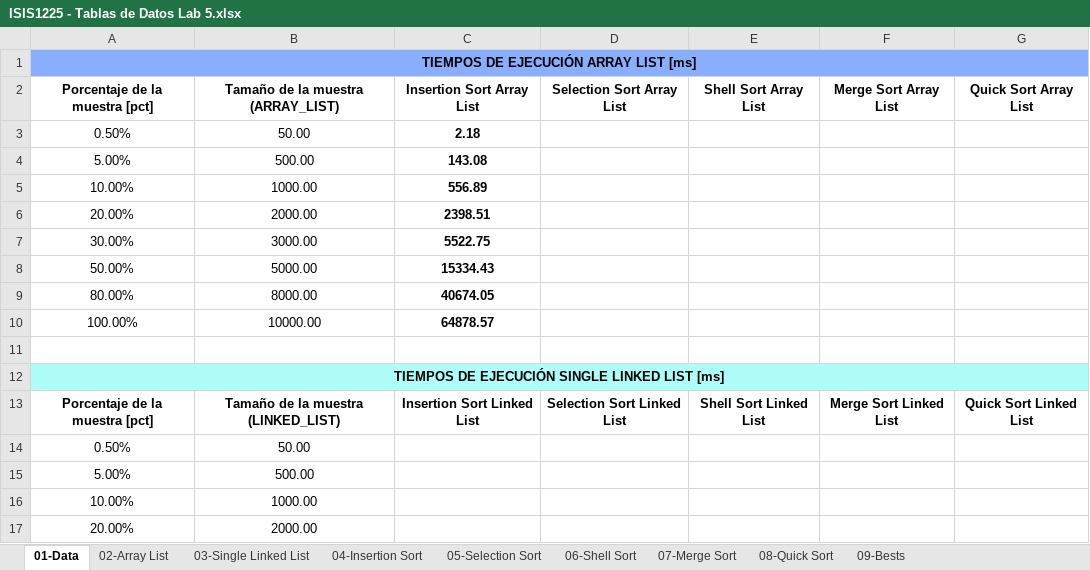
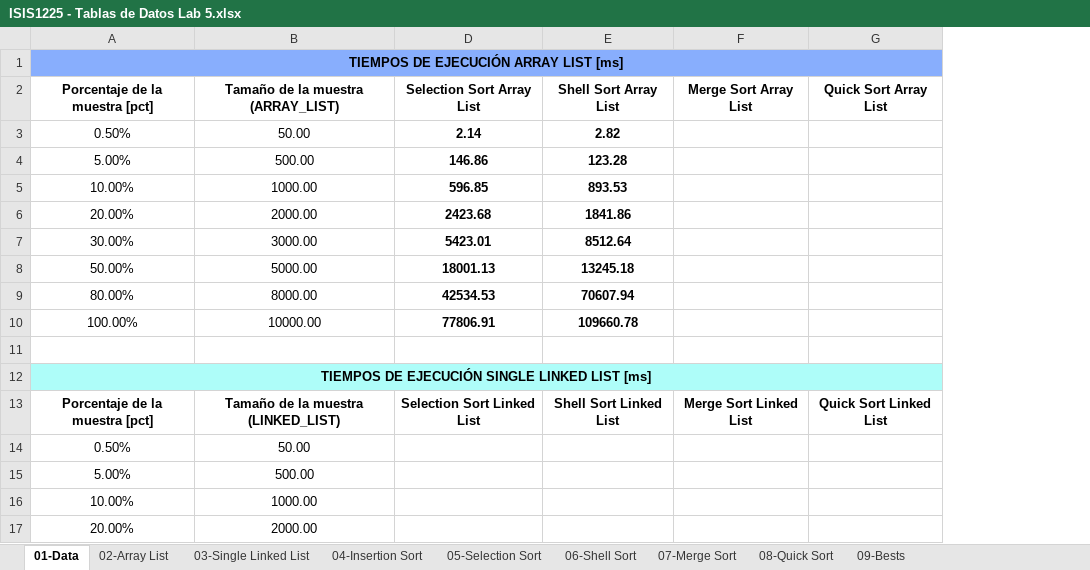
Before and after one commit to EDA-202520-SEC01-G07/Laboratorio5-G07, an Excel workbook: Docs/ISIS1225 - Tablas de Datos Lab 5.xlsx, sheet 01-Data, drawn as a sheet; only a part is shown; values as stored, in another font and other column widths than the file's, no borders; table styles not drawn; the diff names each change by its address in the sheet, - before the commit and + after, or states it on an @@ line.

Commit message:
datos 2

```diff
--- a/Docs/ISIS1225 - Tablas de Datos Lab 5.xlsx (sheet 01-Data)
+++ b/Docs/ISIS1225 - Tablas de Datos Lab 5.xlsx (sheet 01-Data)
@@ column C (Insertion Sort Array List) hidden, rows 3-13: 2.18 | 143.08 | 556.89 | 2398.51 | 5522.75 | 15334.43 | 40674.05 | 64878.57 |  |  | Insertion Sort Linked List @@
-D3 (Selection Sort Array List): (empty)
+D3 (Selection Sort Array List): 2.14
-E3 (Shell Sort Array List): (empty)
+E3 (Shell Sort Array List): 2.82
-D4 (Selection Sort Array List): (empty)
+D4 (Selection Sort Array List): 146.86
-E4 (Shell Sort Array List): (empty)
+E4 (Shell Sort Array List): 123.28
-D5 (Selection Sort Array List): (empty)
+D5 (Selection Sort Array List): 596.85
-E5 (Shell Sort Array List): (empty)
+E5 (Shell Sort Array List): 893.53
-D6 (Selection Sort Array List): (empty)
+D6 (Selection Sort Array List): 2423.68
-E6 (Shell Sort Array List): (empty)
+E6 (Shell Sort Array List): 1841.86
-D7 (Selection Sort Array List): (empty)
+D7 (Selection Sort Array List): 5423.01
-E7 (Shell Sort Array List): (empty)
+E7 (Shell Sort Array List): 8512.64
-D8 (Selection Sort Array List): (empty)
+D8 (Selection Sort Array List): 18001.13
-E8 (Shell Sort Array List): (empty)
+E8 (Shell Sort Array List): 13245.18
-D9 (Selection Sort Array List): (empty)
+D9 (Selection Sort Array List): 42534.53
-E9 (Shell Sort Array List): (empty)
+E9 (Shell Sort Array List): 70607.94
-D10 (Selection Sort Array List): (empty)
+D10 (Selection Sort Array List): 77806.91
-E10 (Shell Sort Array List): (empty)
+E10 (Shell Sort Array List): 109660.78
```
Also changed, not shown: charts or pictures, 2 other files.
